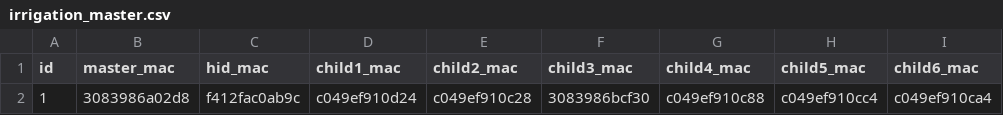
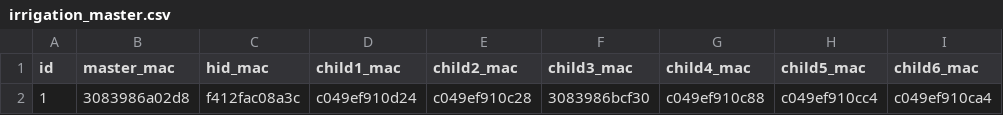
Before and after one commit to sihyun-noh/scale_with_esp_idf, a CSV file: product/irrigation/manufacturing/irrigation_master.csv, drawn as a sheet; only a part is shown; the diff names each change by its address in the sheet, - before the commit and + after, or states it on an @@ line.

```diff
--- a/product/irrigation/manufacturing/irrigation_master.csv
+++ b/product/irrigation/manufacturing/irrigation_master.csv
-C2 (hid_mac): f412fac0ab9c
+C2 (hid_mac): f412fac08a3c
```
Also changed, not shown: 1 other file.
